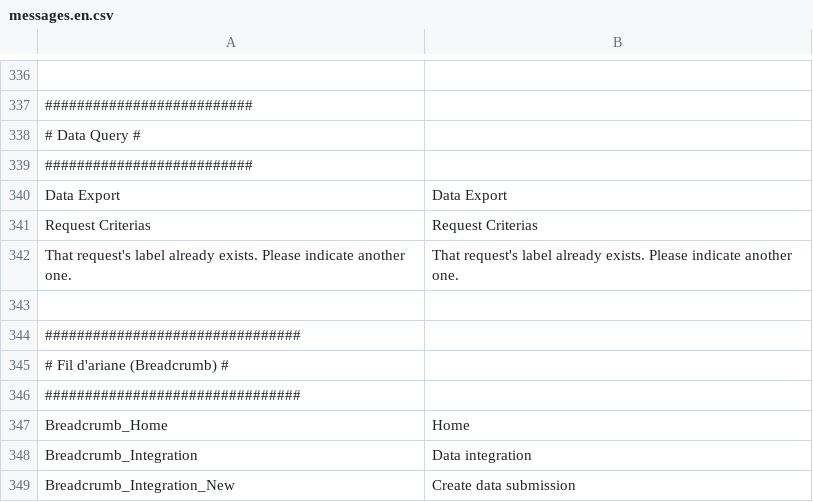
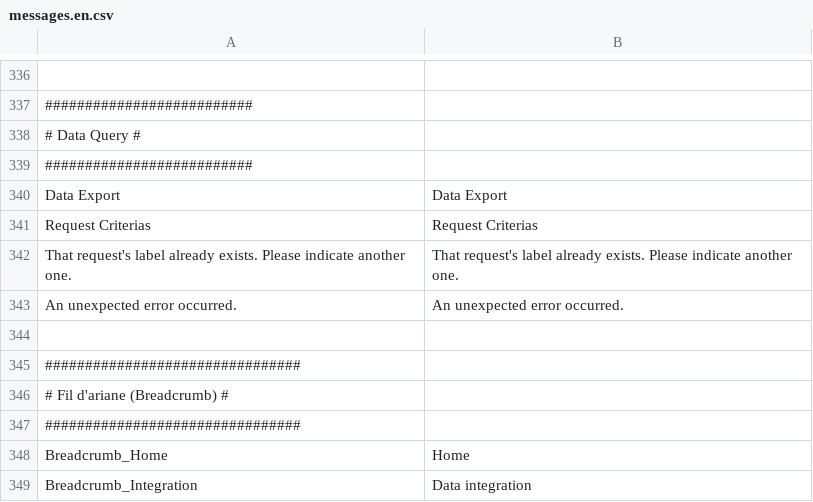
Before and after one commit to IGNF/ogam, a CSV file: website/htdocs/server/ogamServer/src/Ign/Bundle/OGAMBundle/Resources/translations/messages.en.csv, drawn as a sheet; only a part is shown, gaps mark what is left out; the shorter side is filled out with more unchanged rows.

```diff
--- a/website/htdocs/server/ogamServer/src/Ign/Bundle/OGAMBundle/Resources/translations/messages.en.csv
+++ b/website/htdocs/server/ogamServer/src/Ign/Bundle/OGAMBundle/Resources/translations/messages.en.csv
@@ -342,2 +342,3 @@ Request Criterias;Request Criterias
 That request's label already exists. Please indicate another one.;That request's label already exists. Please indicate another one.
+An unexpected error occurred.;An unexpected error occurred.
 
```
Also changed, not shown: website/htdocs/server/ogamServer/src/Ign/Bundle/OGAMBundle/Resources/translations/messages.fr.csv, 2 other files.
